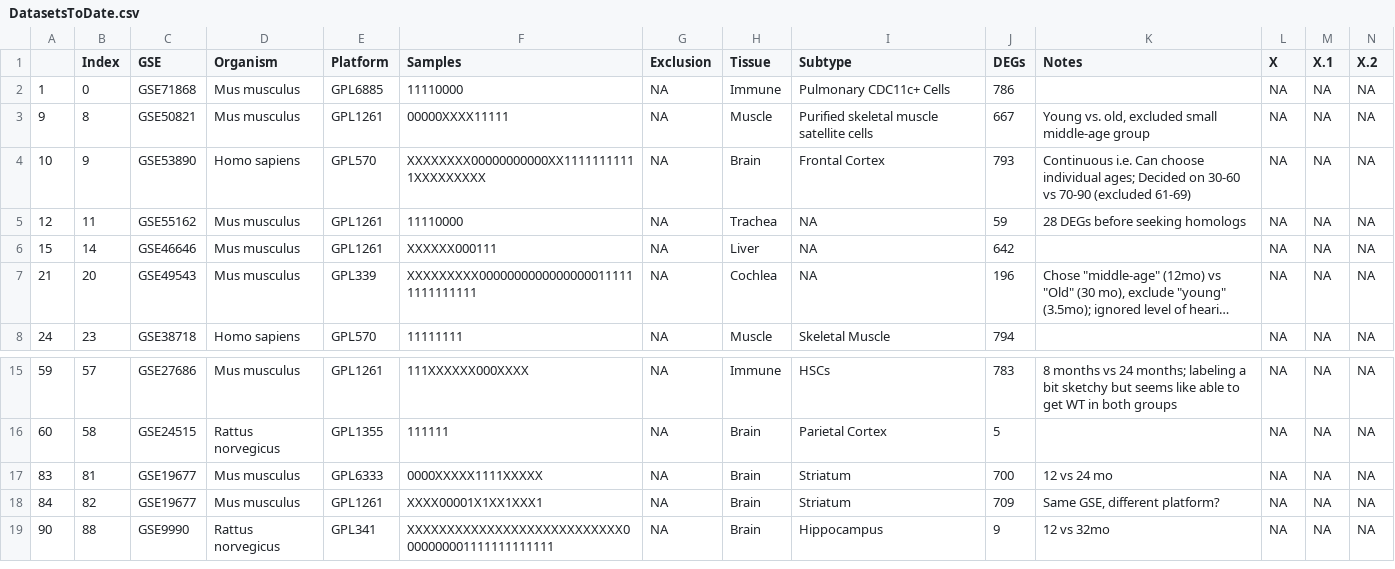
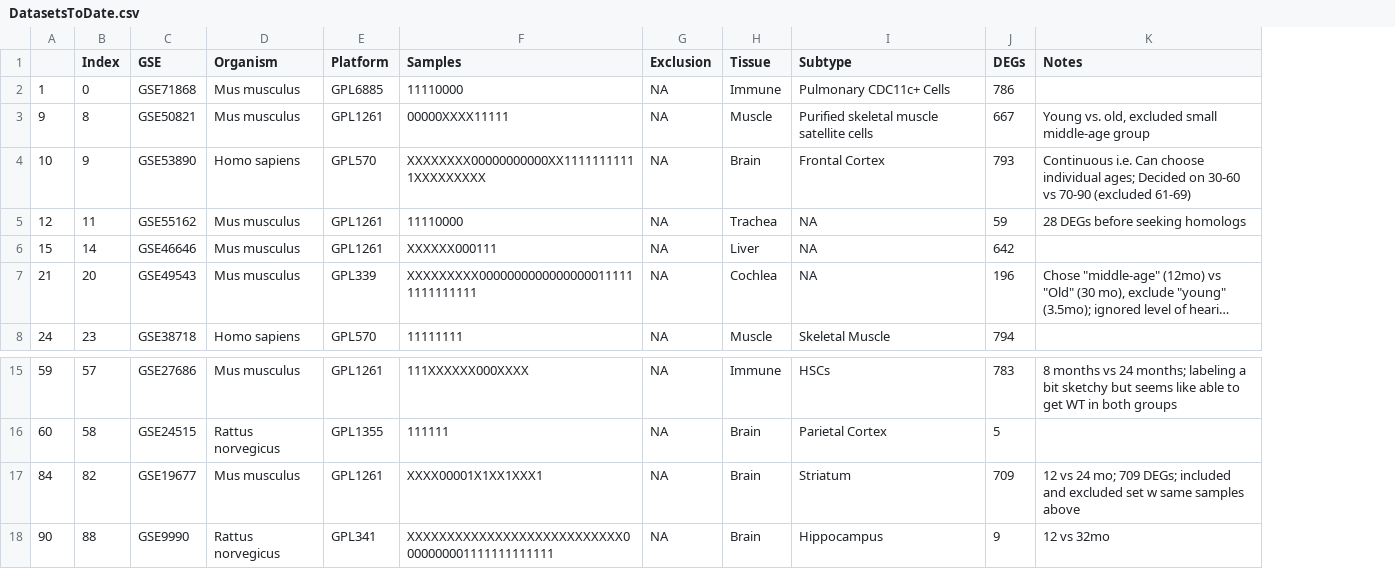
Before and after one commit to AriellaStudies/Aging-DEGs, a CSV file: DatasetsToDate.csv, drawn as a sheet; only a part is shown, gaps mark what is left out; long unchanged cells end in …; removed rows and columns are numbered as before the commit, all else as after; the diff names each change by its address in the sheet, - before the commit and + after, or states it on an @@ line.

```diff
--- a/DatasetsToDate.csv
+++ b/DatasetsToDate.csv
-column L (X), rows 2-8: all NA; rows 15-16: NA | NA; rows 18-19: NA | NA
-column M (X.1), rows 2-8: all NA; rows 15-16: NA | NA; rows 18-19: NA | NA
-column N (X.2), rows 2-8: all NA; rows 15-16: NA | NA; rows 18-19: NA | NA
-row 17: 83 | 81 | GSE19677 | Mus musculus | GPL6333 | 0000XXXXX1111XXXXX | NA | Brain | Striatum | 700 | 12 vs 24 mo | NA | NA | NA
-K17 (Notes): Same GSE, different platform?
+K17 (Notes): 12 vs 24 mo; 709 DEGs; included and excluded set w same samples above
```
Also changed, not shown: 221_Datasets.csv, DEG_Orthologs.csv, 12 other files.
